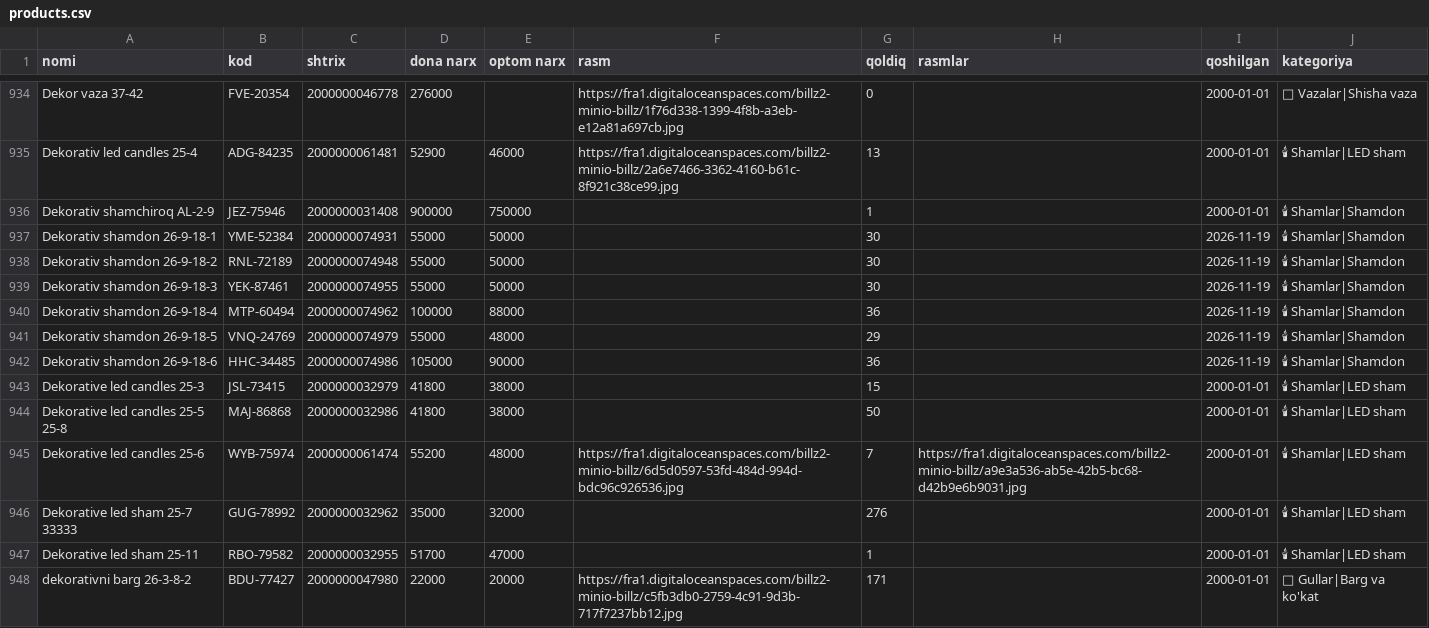
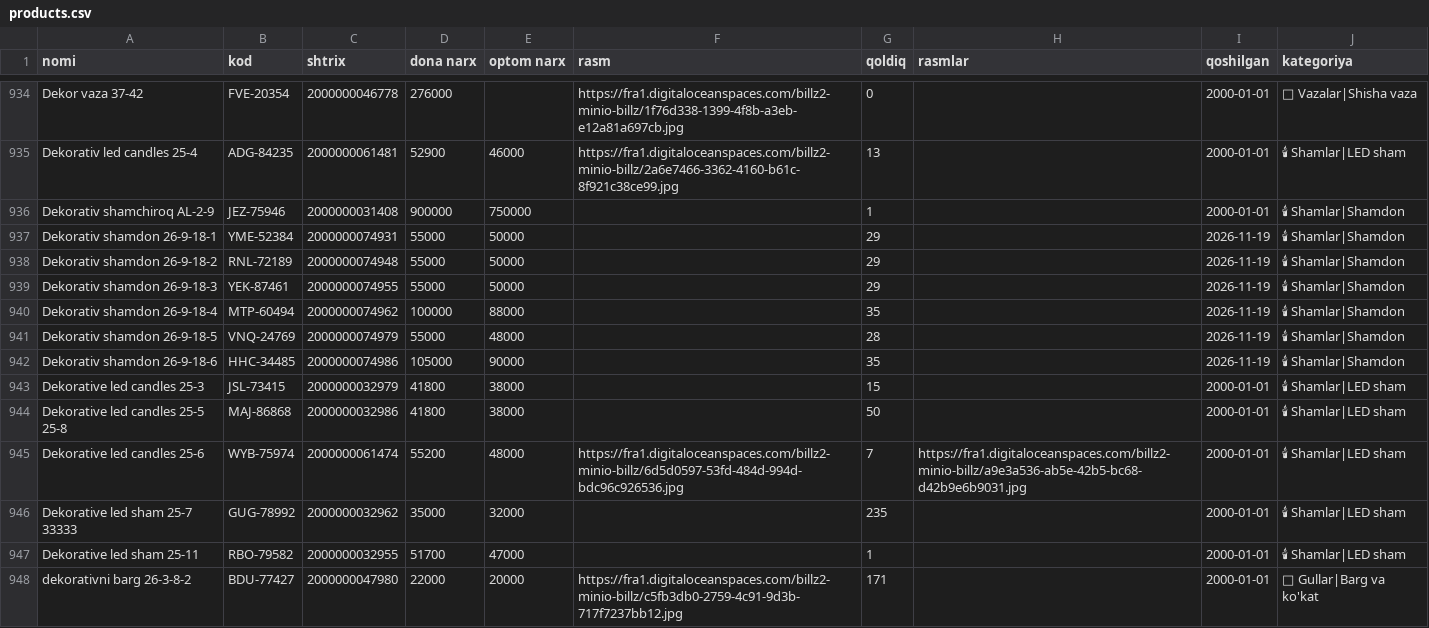
Before and after one commit to maxmuda725-jpg/turfa-narx, a CSV file: baza/products.csv, drawn as a sheet; only a part is shown, gaps mark what is left out; the diff covers the shown part only.

```diff
--- a/baza/products.csv
+++ b/baza/products.csv
@@ -936,8 +936,8 @@ Dekorativ led candles 25-4;ADG-84235;2000000061481;52900;46000;https://fra1.digi
 Dekorativ shamchiroq AL-2-9;JEZ-75946;2000000031408;900000;750000;;1;;2000-01-01;🕯 Shamlar|Shamdon
-Dekorativ shamdon 26-9-18-1;YME-52384;2000000074931;55000;50000;;30;;2026-11-19;🕯 Shamlar|Shamdon
-Dekorativ shamdon 26-9-18-2;RNL-72189;2000000074948;55000;50000;;30;;2026-11-19;🕯 Shamlar|Shamdon
-Dekorativ shamdon 26-9-18-3;YEK-87461;2000000074955;55000;50000;;30;;2026-11-19;🕯 Shamlar|Shamdon
-Dekorativ shamdon 26-9-18-4;MTP-60494;2000000074962;100000;88000;;36;;2026-11-19;🕯 Shamlar|Shamdon
-Dekorativ shamdon 26-9-18-5;VNQ-24769;2000000074979;55000;48000;;29;;2026-11-19;🕯 Shamlar|Shamdon
-Dekorativ shamdon 26-9-18-6;HHC-34485;2000000074986;105000;90000;;36;;2026-11-19;🕯 Shamlar|Shamdon
+Dekorativ shamdon 26-9-18-1;YME-52384;2000000074931;55000;50000;;29;;2026-11-19;🕯 Shamlar|Shamdon
+Dekorativ shamdon 26-9-18-2;RNL-72189;2000000074948;55000;50000;;29;;2026-11-19;🕯 Shamlar|Shamdon
+Dekorativ shamdon 26-9-18-3;YEK-87461;2000000074955;55000;50000;;29;;2026-11-19;🕯 Shamlar|Shamdon
+Dekorativ shamdon 26-9-18-4;MTP-60494;2000000074962;100000;88000;;35;;2026-11-19;🕯 Shamlar|Shamdon
+Dekorativ shamdon 26-9-18-5;VNQ-24769;2000000074979;55000;48000;;28;;2026-11-19;🕯 Shamlar|Shamdon
+Dekorativ shamdon 26-9-18-6;HHC-34485;2000000074986;105000;90000;;35;;2026-11-19;🕯 Shamlar|Shamdon
 Dekorative led candles 25-3;JSL-73415;2000000032979;41800;38000;;15;;2000-01-01;🕯 Shamlar|LED sham
@@ -945,3 +945,3 @@ Dekorative led candles 25-5 25-8;MAJ-86868;2000000032986;41800;38000;;50;;2000-0
 Dekorative led candles 25-6;WYB-75974;2000000061474;55200;48000;https://fra1.digitaloceanspaces.com/billz2-minio-billz/6d5d0597-53fd-484d-994d-bdc96c926536.jpg;7;https://fra1.digitaloceanspaces.com/billz2-minio-billz/a9e3a536-ab5e-42b5-bc68-d42b9e6b9031.jpg;2000-01-01;🕯 Shamlar|LED sham
-Dekorative led sham 25-7 33333;GUG-78992;2000000032962;35000;32000;;276;;2000-01-01;🕯 Shamlar|LED sham
+Dekorative led sham 25-7 33333;GUG-78992;2000000032962;35000;32000;;235;;2000-01-01;🕯 Shamlar|LED sham
 Dekorative led sham 25-11;RBO-79582;2000000032955;51700;47000;;1;;2000-01-01;🕯 Shamlar|LED sham
```
Also changed, not shown: 3 added rows, 3 removed rows, 5 moved rows and 115 edited cells elsewhere in this file, 2 other files.
